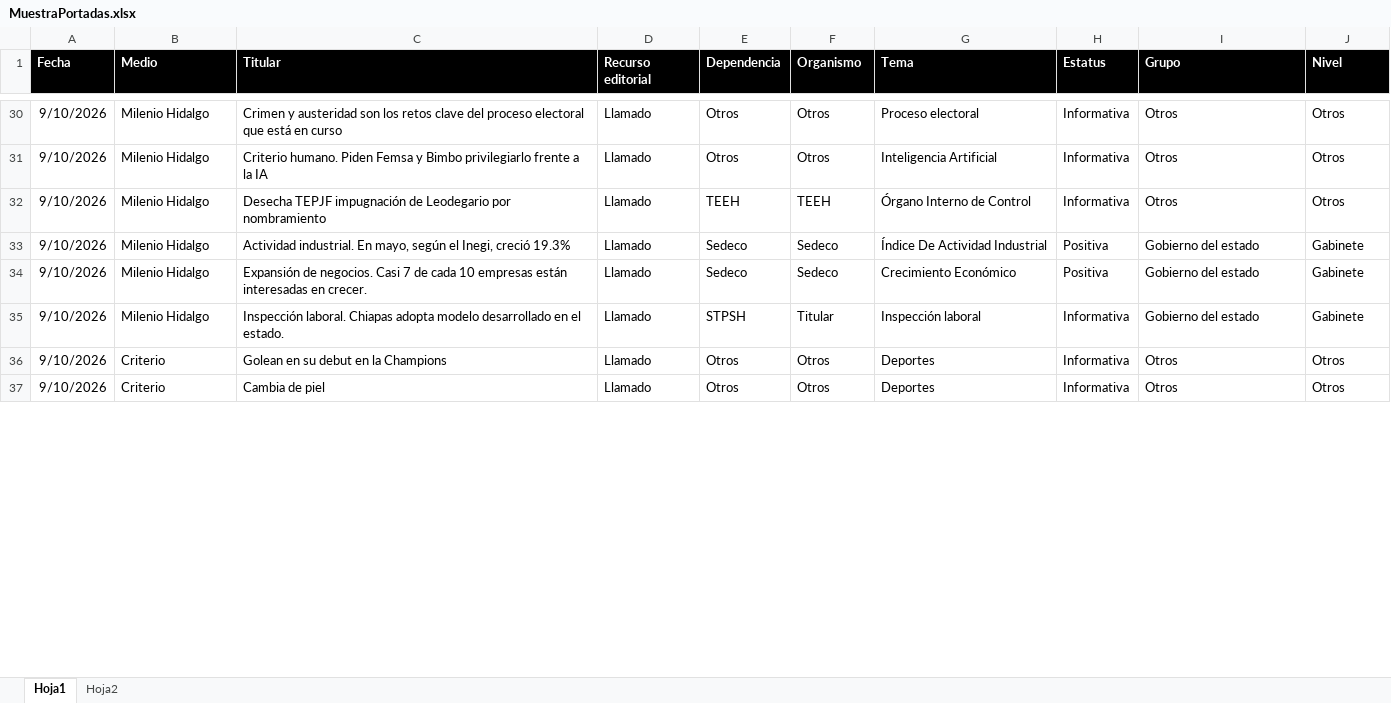
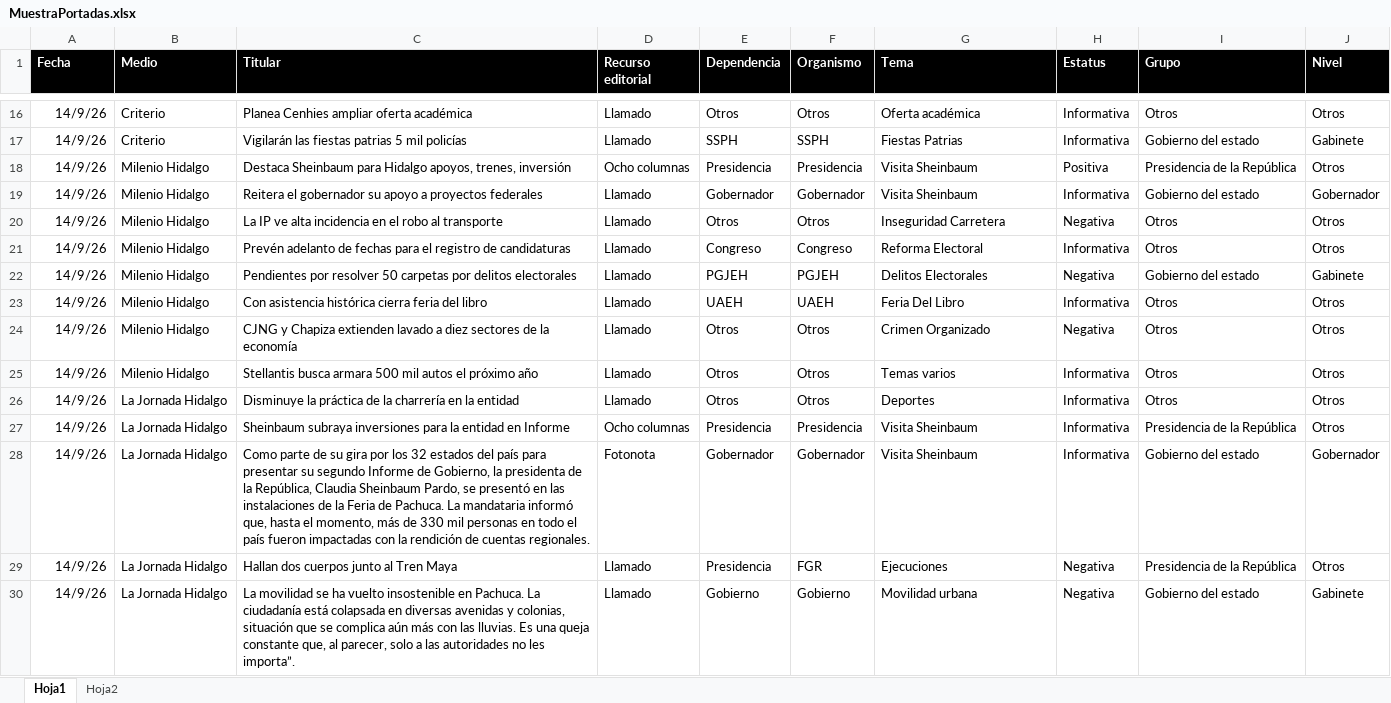
Before and after one commit to thelonious9/Reporteportadas, an Excel workbook: MuestraPortadas.xlsx, sheet Hoja1, drawn as a sheet; only a part is shown, gaps mark what is left out; values as stored, in another font and other column widths than the file's, no borders; table styles not drawn; removed rows and columns are numbered as before the commit, all else as after; the diff covers the shown part only; the diff names each change by its address in the sheet, - before the commit and + after, or states it on an @@ line.

```diff
--- a/MuestraPortadas.xlsx (sheet Hoja1)
+++ b/MuestraPortadas.xlsx (sheet Hoja1)
-A16 (Fecha): 9/10/2026
+A16 (Fecha): 14/9/26
-B16 (Medio): Milenio Hidalgo
+B16 (Medio): Criterio
-C16 (Titular): Crimen y austeridad son los retos clave del proceso electoral que está en curso
+C16 (Titular): Planea Cenhies ampliar oferta académica
-G16 (Tema): Proceso electoral
+G16 (Tema): Oferta académica
+row 17: 14/9/26 | Criterio | Vigilarán las fiestas patrias 5 mil policías | Llamado | SSPH | SSPH | Fiestas Patrias | Informativa | Gobierno del estado | Gabinete
+row 18: 14/9/26 | Milenio Hidalgo | Destaca Sheinbaum para Hidalgo apoyos, trenes, inversión | Ocho columnas | Presidencia | Presidencia | Visita Sheinbaum | Positiva | Presidencia de la República | Otros
+row 19: 14/9/26 | Milenio Hidalgo | Reitera el gobernador su apoyo a proyectos federales | Llamado | Gobernador | Gobernador | Visita Sheinbaum | Informativa | Gobierno del estado | Gobernador
-A20 (Fecha): 9/10/2026
+A20 (Fecha): 14/9/26
-C20 (Titular): Criterio humano. Piden Femsa y Bimbo privilegiarlo frente a la IA
+C20 (Titular): La IP ve alta incidencia en el robo al transporte
-G20 (Tema): Inteligencia Artificial
+G20 (Tema): Inseguridad Carretera
-H20 (Estatus): Informativa
+H20 (Estatus): Negativa
+row 21: 14/9/26 | Milenio Hidalgo | Prevén adelanto de fechas para el registro de candidaturas | Llamado | Congreso | Congreso | Reforma Electoral | Informativa | Otros | Otros
+row 22: 14/9/26 | Milenio Hidalgo | Pendientes por resolver 50 carpetas por delitos electorales | Llamado | PGJEH | PGJEH | Delitos Electorales | Negativa | Gobierno del estado | Gabinete
-A23 (Fecha): 9/10/2026
+A23 (Fecha): 14/9/26
-C23 (Titular): Desecha TEPJF impugnación de Leodegario por nombramiento
+C23 (Titular): Con asistencia histórica cierra feria del libro
-E23 (Dependencia): TEEH
+E23 (Dependencia): UAEH
-F23 (Organismo): TEEH
+F23 (Organismo): UAEH
-G23 (Tema): Órgano Interno de Control
+G23 (Tema): Feria Del Libro
-row 33: 9/10/2026 | Milenio Hidalgo | Actividad industrial. En mayo, según el Inegi, creció 19.3% | Llamado | Sedeco | Sedeco | Índice De Actividad Industrial | Positiva | Gobierno del estado | Gabinete
-row 34: 9/10/2026 | Milenio Hidalgo | Expansión de negocios. Casi 7 de cada 10 empresas están interesadas en crecer. | Llamado | Sedeco | Sedeco | Crecimiento Económico | Positiva | Gobierno del estado | Gabinete
-row 35: 9/10/2026 | Milenio Hidalgo | Inspección laboral. Chiapas adopta modelo desarrollado en el estado. | Llamado | STPSH | Titular | Inspección laboral | Informativa | Gobierno del estado | Gabinete
+row 24: 14/9/26 | Milenio Hidalgo | CJNG y Chapiza extienden lavado a diez sectores de la economía | Llamado | Otros | Otros | Crimen Organizado | Negativa | Otros | Otros
-A25:A26 (Fecha): 9/10/2026
+A25:A26 (Fecha): 14/9/26
-B25 (Medio): Criterio
+B25 (Medio): Milenio Hidalgo
-C25 (Titular): Golean en su debut en la Champions
+C25 (Titular): Stellantis busca armara 500 mil autos el próximo año
-G25 (Tema): Deportes
+G25 (Tema): Temas varios
-B26 (Medio): Criterio
+B26 (Medio): La Jornada Hidalgo
-C26 (Titular): Cambia de piel
+C26 (Titular): Disminuye la práctica de la charrería en la entidad
+row 27: 14/9/26 | La Jornada Hidalgo | Sheinbaum subraya inversiones para la entidad en Informe | Ocho columnas | Presidencia | Presidencia | Visita Sheinbaum | Informativa | Presidencia de la República | Otros
+row 28: 14/9/26 | La Jornada Hidalgo | Como parte de su gira por los 32 estados del país para presentar su segundo Informe de Gobierno, la presidenta de la República, Claudia Sheinbaum Pardo, se presentó en las instalaciones de la Feria de Pachuca. La mandataria informó que, hasta el momento, más de 330 mil personas en todo el país fueron impactadas con la rendición de cuentas regionales. | Fotonota | Gobernador | Gobernador | Visita Sheinbaum | Informativa | Gobierno del estado | Gobernador
+row 29: 14/9/26 | La Jornada Hidalgo | Hallan dos cuerpos junto al Tren Maya | Llamado | Presidencia | FGR | Ejecuciones | Negativa | Presidencia de la República | Otros
+row 30: 14/9/26 | La Jornada Hidalgo | La movilidad se ha vuelto insostenible en Pachuca. La ciudadanía está colapsada en diversas avenidas y colonias, situación que se complica aún más con las lluvias. Es una queja constante que, al parecer, solo a las autoridades no les importa”. | Llamado | Gobierno | Gobierno | Movilidad urbana | Negativa | Gobierno del estado | Gabinete
```
Also changed, not shown: 23 added rows, 38 removed rows and 68 edited cells elsewhere in this sheet, 1 other file.
